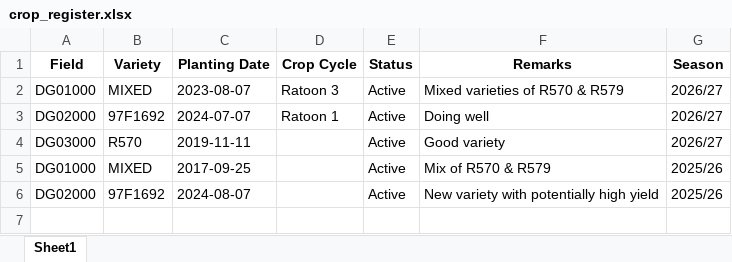
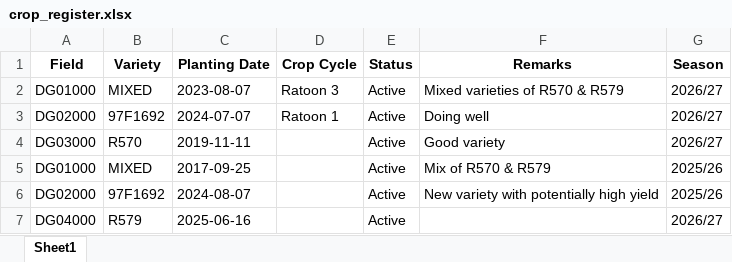
Before and after one commit to psibale/farm-management-system, an Excel workbook: data/crop_register.xlsx, sheet Sheet1, drawn as a sheet; values as stored, in another font and other column widths than the file's, no borders; the diff names each change by its address in the sheet, - before the commit and + after, or states it on an @@ line.

```diff
--- a/data/crop_register.xlsx (sheet Sheet1)
+++ b/data/crop_register.xlsx (sheet Sheet1)
+row 7: DG04000 | R579 | 2025-06-16 |  | Active |  | 2026/27
```
Also changed, not shown: data/irrigation_records.xlsx, data/mill_return.xlsx, 19 other files.
